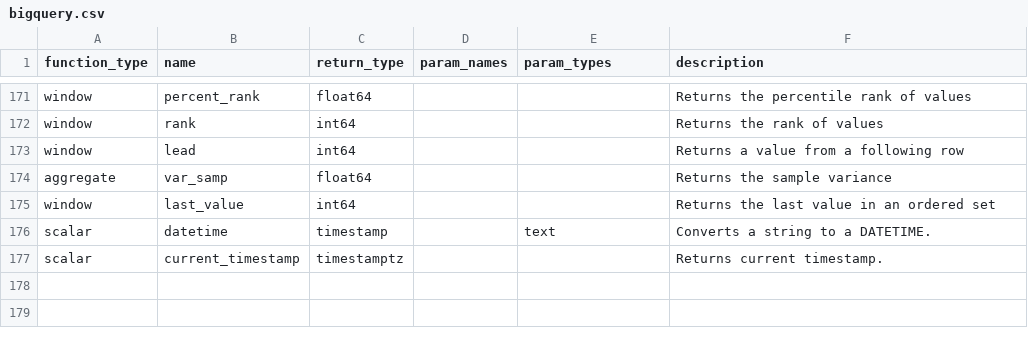
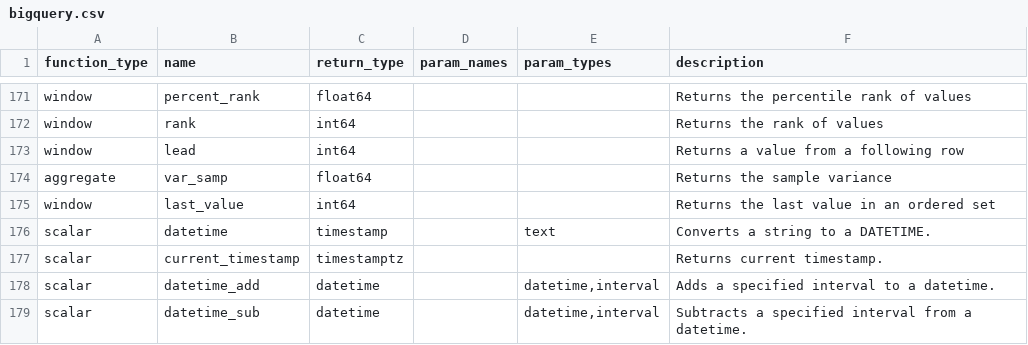
Before and after one commit to Canner/wren-engine, a CSV file: ibis-server/resources/white_function_list/bigquery.csv, drawn as a sheet; only a part is shown, gaps mark what is left out; the diff names each change by its address in the sheet, - before the commit and + after, or states it on an @@ line.

Commit message:
fix(core): fix temporal add and sub function of BigQuery (#1323)

```diff
--- a/ibis-server/resources/white_function_list/bigquery.csv
+++ b/ibis-server/resources/white_function_list/bigquery.csv
+row 178: scalar | datetime_add | datetime |  | datetime,interval | Adds a specified interval to a datetime.
+row 179: scalar | datetime_sub | datetime |  | datetime,interval | Subtracts a specified interval from a datetime.
```
Also changed, not shown: ibis-server/resources/function_list/bigquery.csv, 6 other files.
